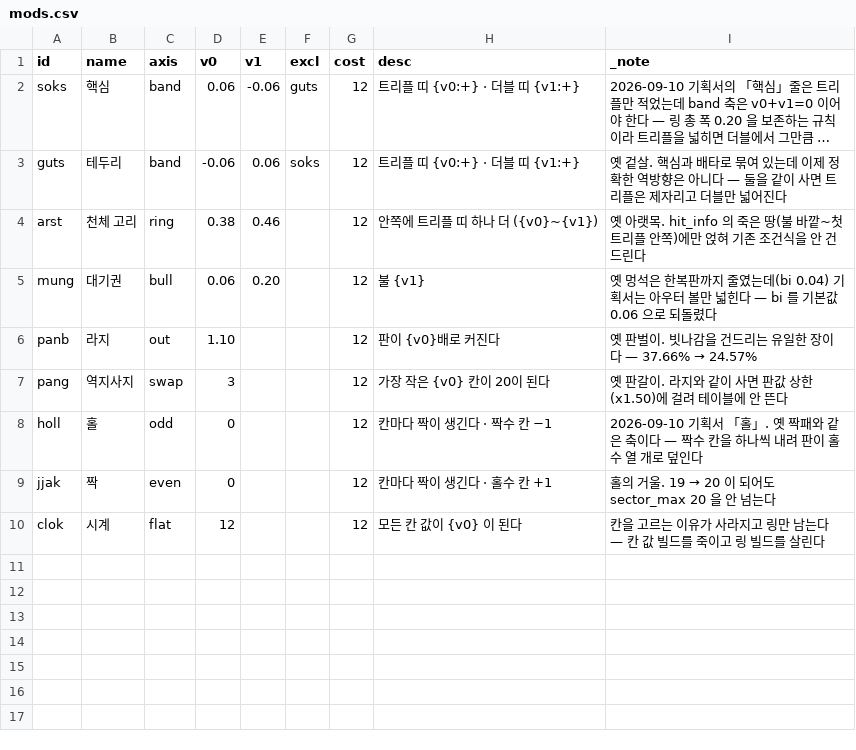
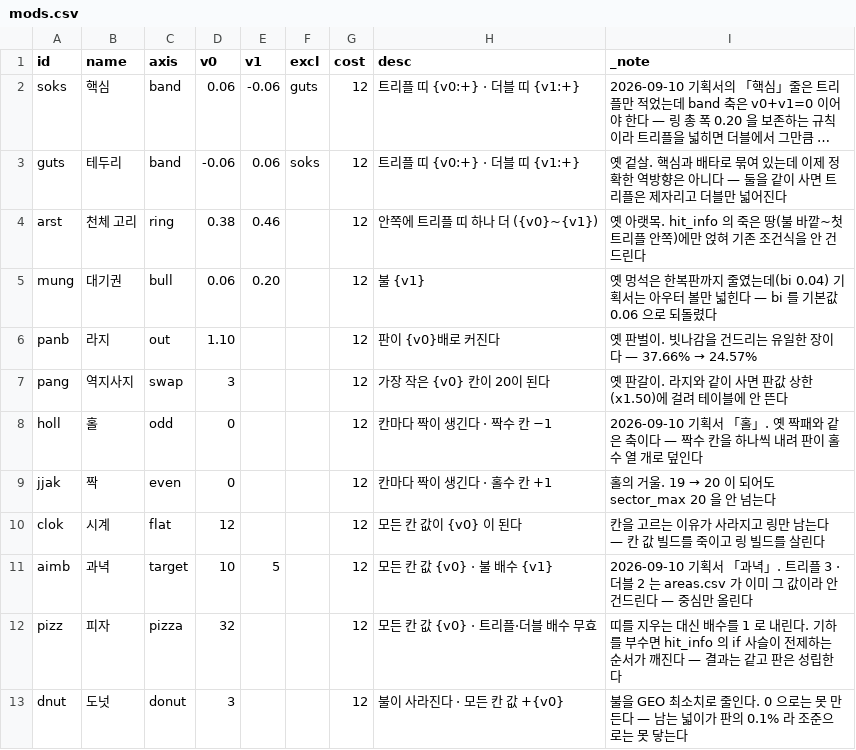
Before and after one commit to GGbong69/test-03, a CSV file: data/mods.csv, drawn as a sheet; long unchanged cells end in …; the diff names each change by its address in the sheet, - before the commit and + after, or states it on an @@ line.

```diff
--- a/data/mods.csv
+++ b/data/mods.csv
+row 11: aimb | 과녁 | target | 10 | 5 |  | 12 | 모든 칸 값 {v0} · 불 배수 {v1} | 2026-09-10 기획서 「과녁」. 트리플 3 · 더블 2 는 areas.csv 가 이미 그 값이라 안 건드린다 — 중심만 올린다
+row 12: pizz | 피자 | pizza | 32 |  |  | 12 | 모든 칸 값 {v0} · 트리플·더블 배수 무효 | 띠를 지우는 대신 배수를 1 로 내린다. 기하를 부수면 hit_info 의 if 사슬이 전제하는 순서가 깨진다 — 결과는 같고 판은 성립한다
+row 13: dnut | 도넛 | donut | 3 |  |  | 12 | 불이 사라진다 · 모든 칸 값 +{v0} | 불을 GEO 최소치로 줄인다. 0 으로는 못 만든다 — 남는 넓이가 판의 0.1% 라 조준으로는 못 닿는다
```
Also changed, not shown: data/tuning.csv, 2 other files.
